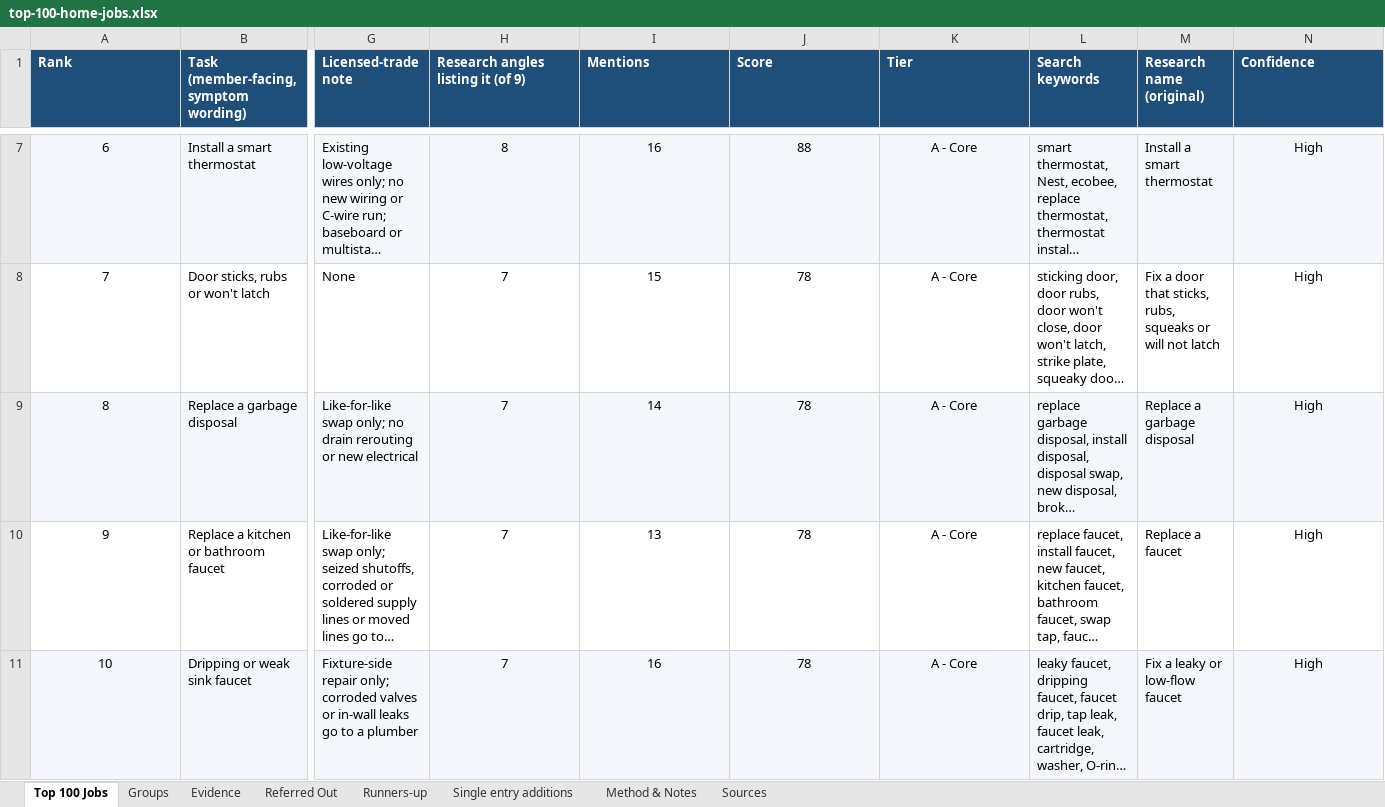
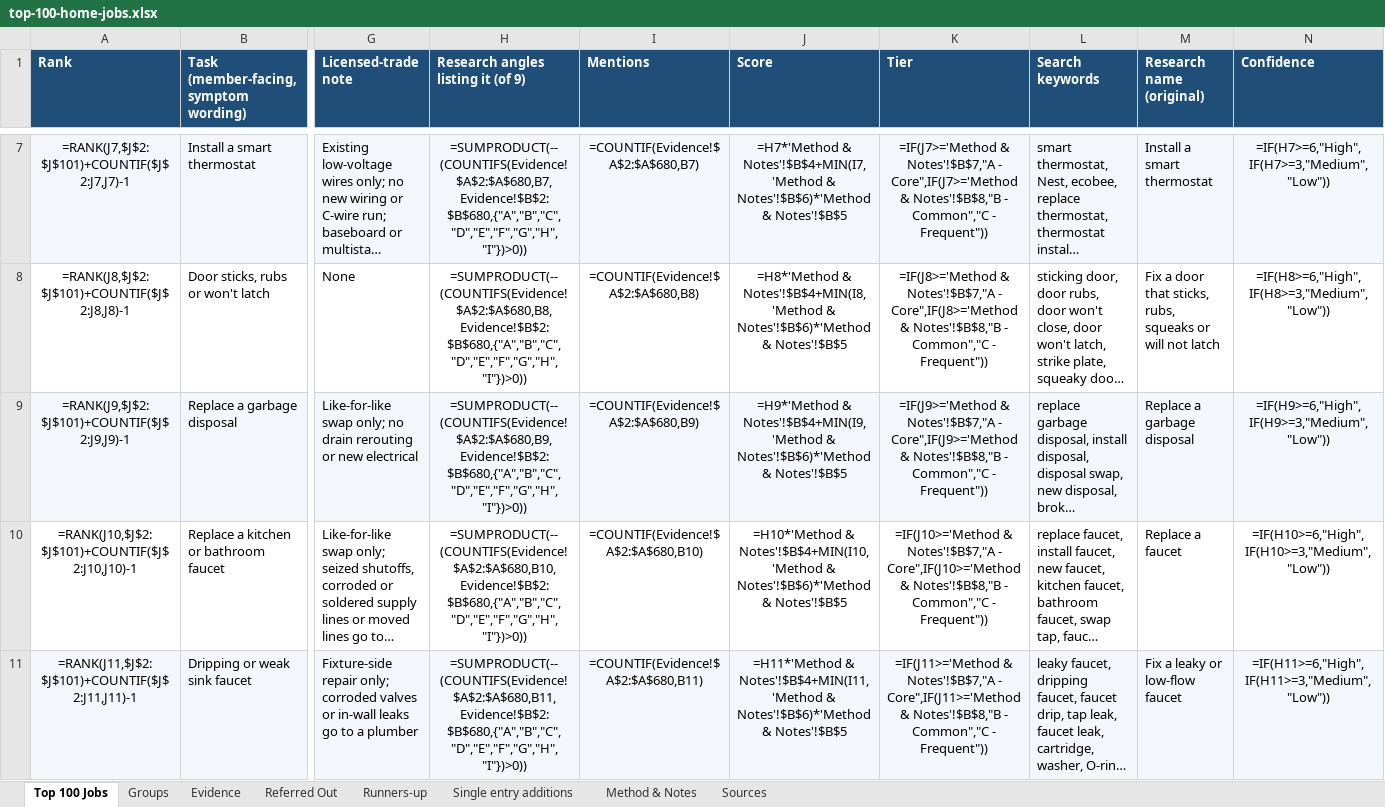
Before and after one commit to phongnguyendang1/draft, an Excel workbook: fast-fix/top-100-home-jobs.xlsx, sheet Top 100 Jobs, drawn as a sheet; only a part is shown, gaps mark what is left out; long unchanged cells end in …; values as stored, in another font and other column widths than the file's, no borders; formulas without a stored value are shown as written; charts and pictures not drawn; the diff covers the shown part only; the diff names each change by its address in the sheet, - before the commit and + after, or states it on an @@ line.

```diff
--- a/fast-fix/top-100-home-jobs.xlsx (sheet Top 100 Jobs)
+++ b/fast-fix/top-100-home-jobs.xlsx (sheet Top 100 Jobs)
-A7 (Rank): 6
+A7 (Rank): =RANK(J7,$J$2:$J$101)+COUNTIF($J$2:J7,J7)-1
-H7: 8
+H7: =SUMPRODUCT(--(COUNTIFS(Evidence!$A$2:$A$680,B7,Evidence!$B$2:$B$680,{"A","B","C","D","E","F","G","H","I"})>0))
-I7 (Mentions): 16
+I7 (Mentions): =COUNTIF(Evidence!$A$2:$A$680,B7)
-J7 (Score): 88
+J7 (Score): =H7*'Method & Notes'!$B$4+MIN(I7,'Method & Notes'!$B$6)*'Method & Notes'!$B$5
-K7 (Tier): A - Core
+K7 (Tier): =IF(J7>='Method & Notes'!$B$7,"A - Core",IF(J7>='Method & Notes'!$B$8,"B - Common","C - Frequent"))
-N7 (Confidence): High
+N7 (Confidence): =IF(H7>=6,"High",IF(H7>=3,"Medium","Low"))
-A8 (Rank): 7
+A8 (Rank): =RANK(J8,$J$2:$J$101)+COUNTIF($J$2:J8,J8)-1
-H8: 7
+H8: =SUMPRODUCT(--(COUNTIFS(Evidence!$A$2:$A$680,B8,Evidence!$B$2:$B$680,{"A","B","C","D","E","F","G","H","I"})>0))
-I8 (Mentions): 15
+I8 (Mentions): =COUNTIF(Evidence!$A$2:$A$680,B8)
-J8 (Score): 78
+J8 (Score): =H8*'Method & Notes'!$B$4+MIN(I8,'Method & Notes'!$B$6)*'Method & Notes'!$B$5
-K8 (Tier): A - Core
+K8 (Tier): =IF(J8>='Method & Notes'!$B$7,"A - Core",IF(J8>='Method & Notes'!$B$8,"B - Common","C - Frequent"))
-N8 (Confidence): High
+N8 (Confidence): =IF(H8>=6,"High",IF(H8>=3,"Medium","Low"))
-A9 (Rank): 8
+A9 (Rank): =RANK(J9,$J$2:$J$101)+COUNTIF($J$2:J9,J9)-1
-H9: 7
+H9: =SUMPRODUCT(--(COUNTIFS(Evidence!$A$2:$A$680,B9,Evidence!$B$2:$B$680,{"A","B","C","D","E","F","G","H","I"})>0))
-I9 (Mentions): 14
+I9 (Mentions): =COUNTIF(Evidence!$A$2:$A$680,B9)
-J9 (Score): 78
+J9 (Score): =H9*'Method & Notes'!$B$4+MIN(I9,'Method & Notes'!$B$6)*'Method & Notes'!$B$5
-K9 (Tier): A - Core
+K9 (Tier): =IF(J9>='Method & Notes'!$B$7,"A - Core",IF(J9>='Method & Notes'!$B$8,"B - Common","C - Frequent"))
-N9 (Confidence): High
+N9 (Confidence): =IF(H9>=6,"High",IF(H9>=3,"Medium","Low"))
-A10 (Rank): 9
+A10 (Rank): =RANK(J10,$J$2:$J$101)+COUNTIF($J$2:J10,J10)-1
-H10: 7
+H10: =SUMPRODUCT(--(COUNTIFS(Evidence!$A$2:$A$680,B10,Evidence!$B$2:$B$680,{"A","B","C","D","E","F","G","H","I"})>0))
-I10 (Mentions): 13
+I10 (Mentions): =COUNTIF(Evidence!$A$2:$A$680,B10)
-J10 (Score): 78
+J10 (Score): =H10*'Method & Notes'!$B$4+MIN(I10,'Method & Notes'!$B$6)*'Method & Notes'!$B$5
-K10 (Tier): A - Core
+K10 (Tier): =IF(J10>='Method & Notes'!$B$7,"A - Core",IF(J10>='Method & Notes'!$B$8,"B - Common","C - Frequent"))
-N10 (Confidence): High
+N10 (Confidence): =IF(H10>=6,"High",IF(H10>=3,"Medium","Low"))
-A11 (Rank): 10
+A11 (Rank): =RANK(J11,$J$2:$J$101)+COUNTIF($J$2:J11,J11)-1
-H11: 7
+H11: =SUMPRODUCT(--(COUNTIFS(Evidence!$A$2:$A$680,B11,Evidence!$B$2:$B$680,{"A","B","C","D","E","F","G","H","I"})>0))
-I11 (Mentions): 16
+I11 (Mentions): =COUNTIF(Evidence!$A$2:$A$680,B11)
-J11 (Score): 78
+J11 (Score): =H11*'Method & Notes'!$B$4+MIN(I11,'Method & Notes'!$B$6)*'Method & Notes'!$B$5
-K11 (Tier): A - Core
+K11 (Tier): =IF(J11>='Method & Notes'!$B$7,"A - Core",IF(J11>='Method & Notes'!$B$8,"B - Common","C - Frequent"))
-N11 (Confidence): High
+N11 (Confidence): =IF(H11>=6,"High",IF(H11>=3,"Medium","Low"))
```
Also changed, not shown: 572 edited cells elsewhere in this sheet, sheet Evidence, sheet Groups, sheet Single entry additions, charts or pictures, 11 other files.
